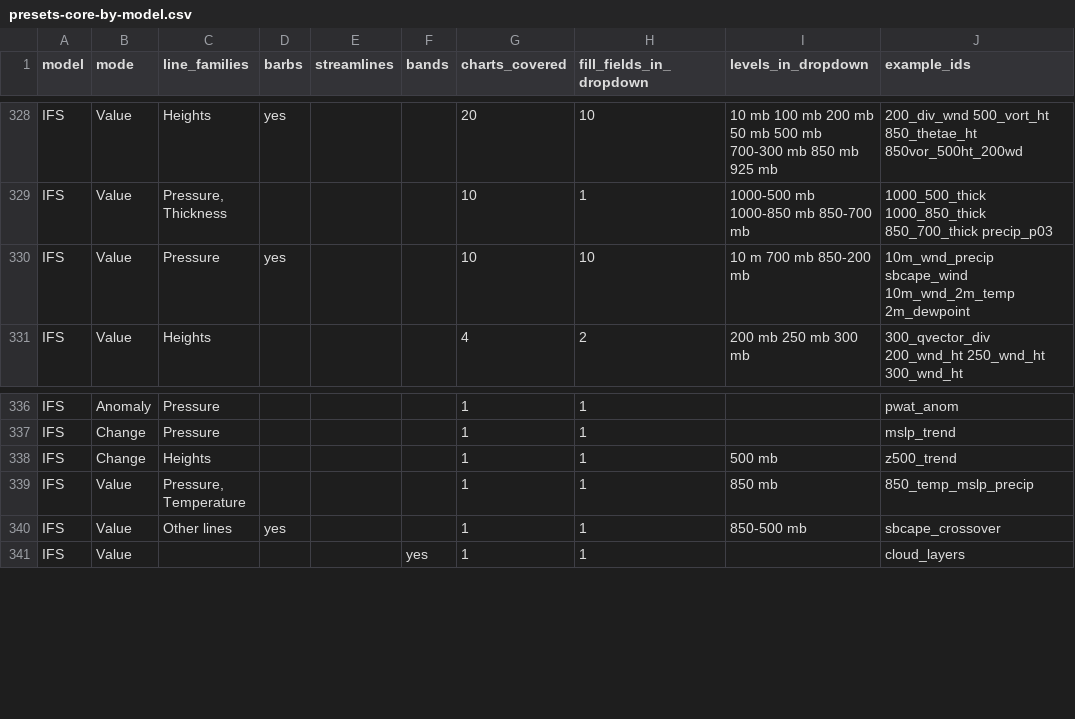
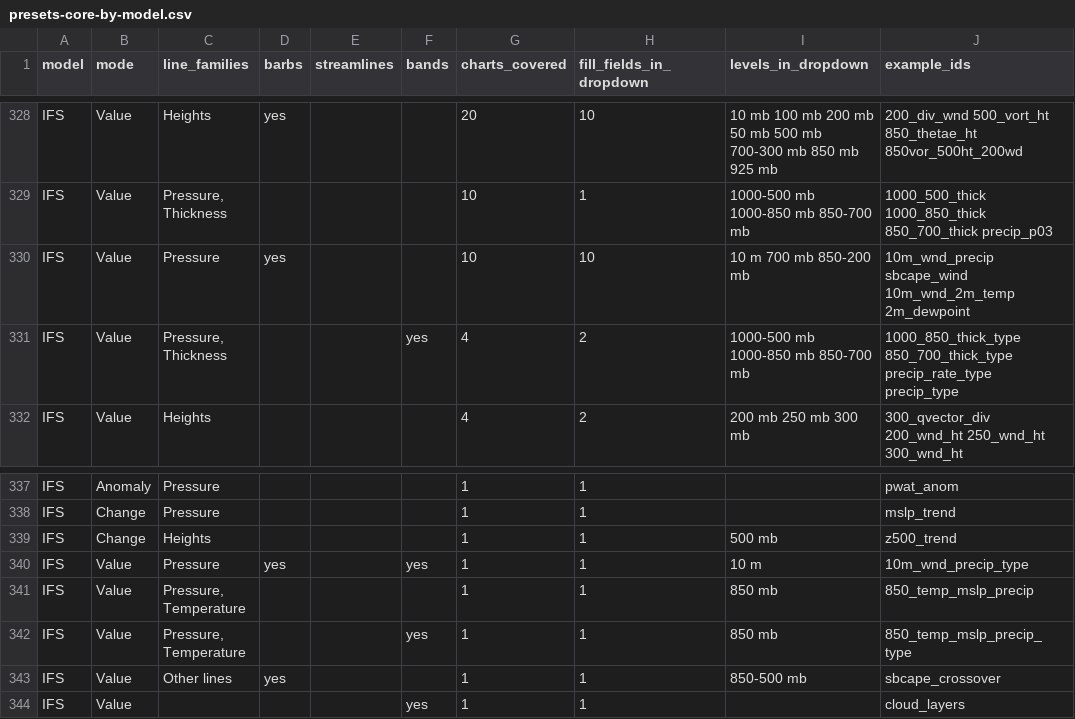
Before and after one commit to intelati26/wxqt-grib, a CSV file: docs/presets/presets-core-by-model.csv, drawn as a sheet; only a part is shown, gaps mark what is left out.

```diff
--- a/docs/presets/presets-core-by-model.csv
+++ b/docs/presets/presets-core-by-model.csv
@@ -330,2 +330,3 @@ IFS,Value,"Pressure, Thickness",,,,10,1,1000-500 mb 1000-850 mb 850-700 mb,1000_
 IFS,Value,Pressure,yes,,,10,10,10 m 700 mb 850-200 mb,10m_wnd_precip sbcape_wind 10m_wnd_2m_temp 2m_dewpoint
+IFS,Value,"Pressure, Thickness",,,yes,4,2,1000-500 mb 1000-850 mb 850-700 mb,1000_850_thick_type 850_700_thick_type precip_rate_type precip_type
 IFS,Value,Heights,,,,4,2,200 mb 250 mb 300 mb,300_qvector_div 200_wnd_ht 250_wnd_ht 300_wnd_ht
@@ -338,3 +339,5 @@ IFS,Change,Pressure,,,,1,1,,mslp_trend
 IFS,Change,Heights,,,,1,1,500 mb,z500_trend
+IFS,Value,Pressure,yes,,yes,1,1,10 m,10m_wnd_precip_type
 IFS,Value,"Pressure, Temperature",,,,1,1,850 mb,850_temp_mslp_precip
+IFS,Value,"Pressure, Temperature",,,yes,1,1,850 mb,850_temp_mslp_precip_type
 IFS,Value,Other lines,yes,,,1,1,850-500 mb,sbcape_crossover
```
Also changed, not shown: docs/presets/alias-table.csv, docs/presets/checks-by-family.csv, 14 other files.
